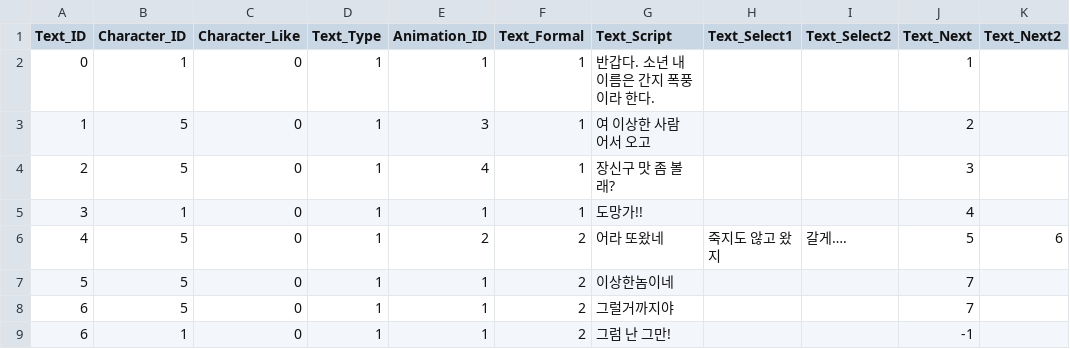
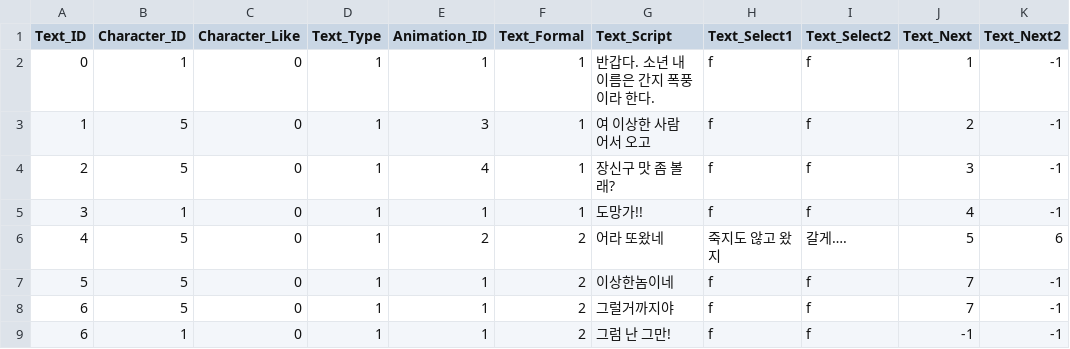
Before and after one commit to SuperElectronBrain/ThunderJack_ProjectMIS, a CSV file: Assets/DataTable Update/Dokan_Dialogue.csv, drawn as a sheet.

Commit message:
Dialog Fix

```diff
--- a/Assets/DataTable Update/Dokan_Dialogue.csv
+++ b/Assets/DataTable Update/Dokan_Dialogue.csv
@@ -1,9 +1,9 @@
 Text_ID,Character_ID,Character_Like,Text_Type,Animation_ID,Text_Formal,Text_Script,Text_Select1,Text_Select2,Text_Next,Text_Next2
-0,1,0,1,1,1,반갑다. 소년 내 이름은 간지 폭풍이라 한다.,,,1,
-1,5,0,1,3,1,여 이상한 사람 어서 오고,,,2,
-2,5,0,1,4,1,장신구 맛 좀 볼래?,,,3,
-3,1,0,1,1,1,도망가!!,,,4,
+0,1,0,1,1,1,반갑다. 소년 내 이름은 간지 폭풍이라 한다.,f,f,1,-1
+1,5,0,1,3,1,여 이상한 사람 어서 오고,f,f,2,-1
+2,5,0,1,4,1,장신구 맛 좀 볼래?,f,f,3,-1
+3,1,0,1,1,1,도망가!!,f,f,4,-1
 4,5,0,1,2,2,어라 또왔네,죽지도 않고 왔지,갈게….,5,6
-5,5,0,1,1,2,이상한놈이네,,,7,
-6,5,0,1,1,2,그럴거까지야,,,7,
-6,1,0,1,1,2,그럼 난 그만!,,,-1,
+5,5,0,1,1,2,이상한놈이네,f,f,7,-1
+6,5,0,1,1,2,그럴거까지야,f,f,7,-1
+6,1,0,1,1,2,그럼 난 그만!,f,f,-1,-1
```
Also changed, not shown: 14 other files.
